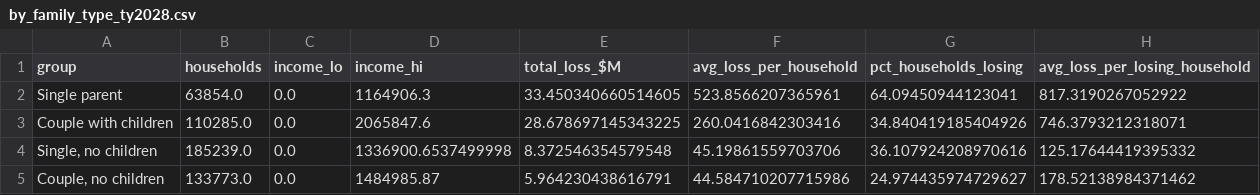
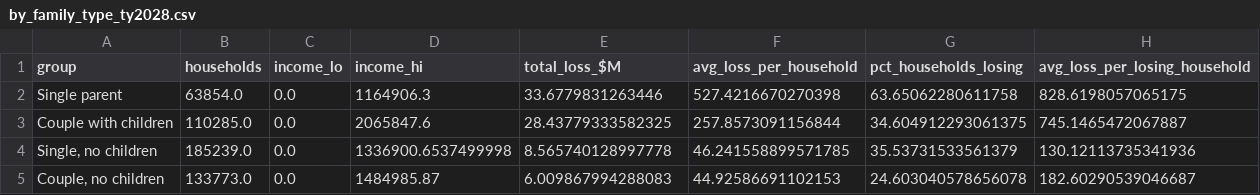
Before and after one commit to Hawaii-Appleseed/Census-Forecaster, a CSV file: site/data/working-family-credits/by_family_type_ty2028.csv, drawn as a sheet.

```diff
--- a/site/data/working-family-credits/by_family_type_ty2028.csv
+++ b/site/data/working-family-credits/by_family_type_ty2028.csv
@@ -1,5 +1,5 @@
 group,households,income_lo,income_hi,total_loss_$M,avg_loss_per_household,pct_households_losing,avg_loss_per_losing_household
-Single parent,63854.0,0.0,1164906.3,33.450340660514605,523.8566207365961,64.09450944123041,817.3190267052922
-Couple with children,110285.0,0.0,2065847.6,28.678697145343225,260.0416842303416,34.840419185404926,746.3793212318071
-"Single, no children",185239.0,0.0,1336900.6537499998,8.372546354579548,45.19861559703706,36.107924208970616,125.17644419395332
-"Couple, no children",133773.0,0.0,1484985.87,5.964230438616791,44.584710207715986,24.974435974729627,178.52138984371462
+Single parent,63854.0,0.0,1164906.3,33.6779831263446,527.4216670270398,63.65062280611758,828.6198057065175
+Couple with children,110285.0,0.0,2065847.6,28.43779333582325,257.8573091156844,34.604912293061375,745.1465472067887
+"Single, no children",185239.0,0.0,1336900.6537499998,8.565740128997778,46.241558899571785,35.53731533561379,130.12113735341936
+"Couple, no children",133773.0,0.0,1484985.87,6.009867994288083,44.92586691102153,24.603040578656078,182.60290539046687
```
Also changed, not shown: site/data/working-family-credits/calibration.csv, site/data/working-family-credits/distribution_ty2028.csv, 17 other files.
